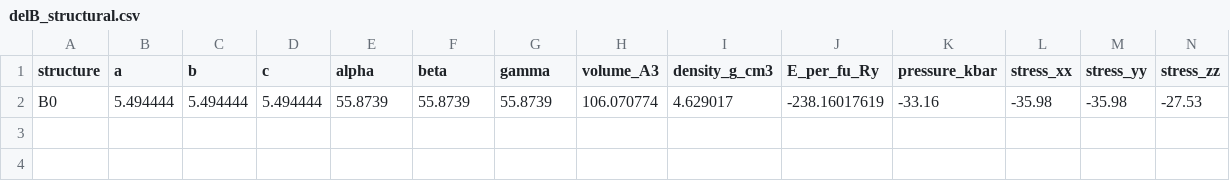
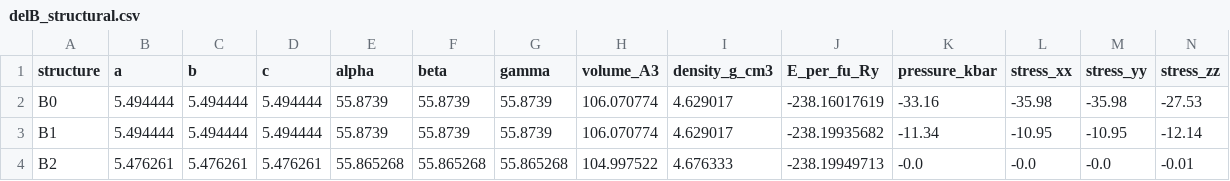
Before and after one commit to mikxzy/occam-qe, a CSV file: results/delB_structural.csv, drawn as a sheet; only a part is shown; rows hold the shown columns only; the diff names each change by its address in the sheet, - before the commit and + after, or states it on an @@ line.

```diff
--- a/results/delB_structural.csv
+++ b/results/delB_structural.csv
+row 3: B1 | 5.494444 | 5.494444 | 5.494444 | 55.8739 | 55.8739 | 55.8739 | 106.070774 | 4.629017 | -238.19935682 | -11.34 | -10.95 | -10.95 | -12.14
+row 4: B2 | 5.476261 | 5.476261 | 5.476261 | 55.865268 | 55.865268 | 55.865268 | 104.997522 | 4.676333 | -238.19949713 | -0.0 | -0.0 | -0.0 | -0.01
```
Also changed, not shown: results/delB_phonons.csv, 9 other files.
